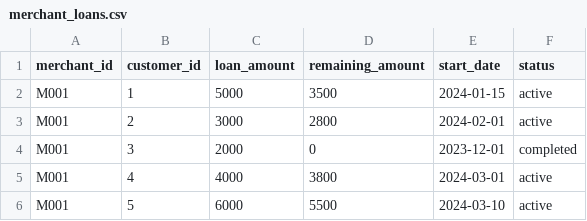
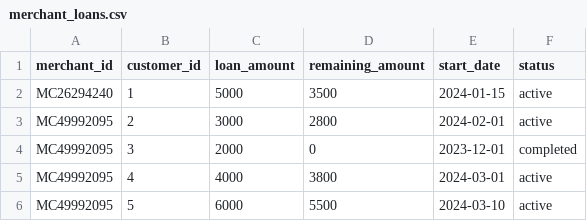
Before and after one commit to ajay-jayanth/ripple-banking, a CSV file: static/data/merchant_loans.csv, drawn as a sheet.

```diff
--- a/static/data/merchant_loans.csv
+++ b/static/data/merchant_loans.csv
@@ -1,6 +1,6 @@
 merchant_id,customer_id,loan_amount,remaining_amount,start_date,status
-M001,1,5000,3500,2024-01-15,active
-M001,2,3000,2800,2024-02-01,active
-M001,3,2000,0,2023-12-01,completed
-M001,4,4000,3800,2024-03-01,active
-M001,5,6000,5500,2024-03-10,active
+MC26294240,1,5000,3500,2024-01-15,active
+MC49992095,2,3000,2800,2024-02-01,active
+MC49992095,3,2000,0,2023-12-01,completed
+MC49992095,4,4000,3800,2024-03-01,active
+MC49992095,5,6000,5500,2024-03-10,active
```
Also changed, not shown: 5 other files.
